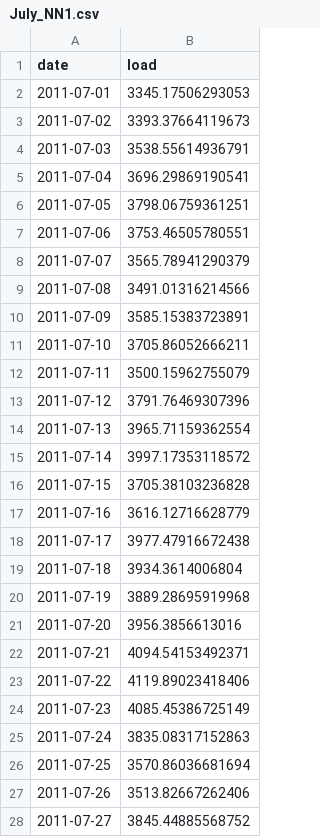
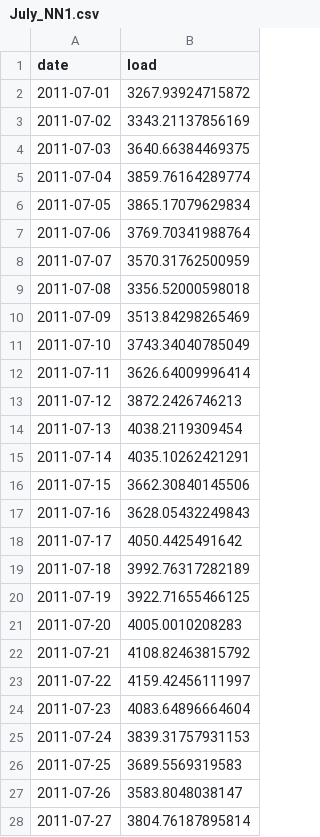
Before and after one commit to vivianzzzzz/ZhangGupta_ENV797_TSA_Competition_S2024, a CSV file: July_NN1.csv, drawn as a sheet; only a part is shown; the diff covers the shown part only.

Commit message:
Submission #2 04/04/24 CSV file uploaded

```diff
--- a/July_NN1.csv
+++ b/July_NN1.csv
@@ -1,28 +1,28 @@
 "date","load"
-2011-07-01,3345.17506293053
-2011-07-02,3393.37664119673
-2011-07-03,3538.55614936791
-2011-07-04,3696.29869190541
-2011-07-05,3798.06759361251
-2011-07-06,3753.46505780551
-2011-07-07,3565.78941290379
-2011-07-08,3491.01316214566
-2011-07-09,3585.15383723891
-2011-07-10,3705.86052666211
-2011-07-11,3500.15962755079
-2011-07-12,3791.76469307396
-2011-07-13,3965.71159362554
-2011-07-14,3997.17353118572
-2011-07-15,3705.38103236828
-2011-07-16,3616.12716628779
-2011-07-17,3977.47916672438
-2011-07-18,3934.3614006804
-2011-07-19,3889.28695919968
-2011-07-20,3956.3856613016
-2011-07-21,4094.54153492371
-2011-07-22,4119.89023418406
-2011-07-23,4085.45386725149
-2011-07-24,3835.08317152863
-2011-07-25,3570.86036681694
-2011-07-26,3513.82667262406
-2011-07-27,3845.44885568752
+2011-07-01,3267.93924715872
+2011-07-02,3343.21137856169
+2011-07-03,3640.66384469375
+2011-07-04,3859.76164289774
+2011-07-05,3865.17079629834
+2011-07-06,3769.70341988764
+2011-07-07,3570.31762500959
+2011-07-08,3356.52000598018
+2011-07-09,3513.84298265469
+2011-07-10,3743.34040785049
+2011-07-11,3626.64009996414
+2011-07-12,3872.2426746213
+2011-07-13,4038.2119309454
+2011-07-14,4035.10262421291
+2011-07-15,3662.30840145506
+2011-07-16,3628.05432249843
+2011-07-17,4050.4425491642
+2011-07-18,3992.76317282189
+2011-07-19,3922.71655466125
+2011-07-20,4005.0010208283
+2011-07-21,4108.82463815792
+2011-07-22,4159.42456111997
+2011-07-23,4083.64896664604
+2011-07-24,3839.31757931153
+2011-07-25,3689.5569319583
+2011-07-26,3583.8048038147
+2011-07-27,3804.76187895814
```
Also changed, not shown: 4 edited cells elsewhere in this file.
